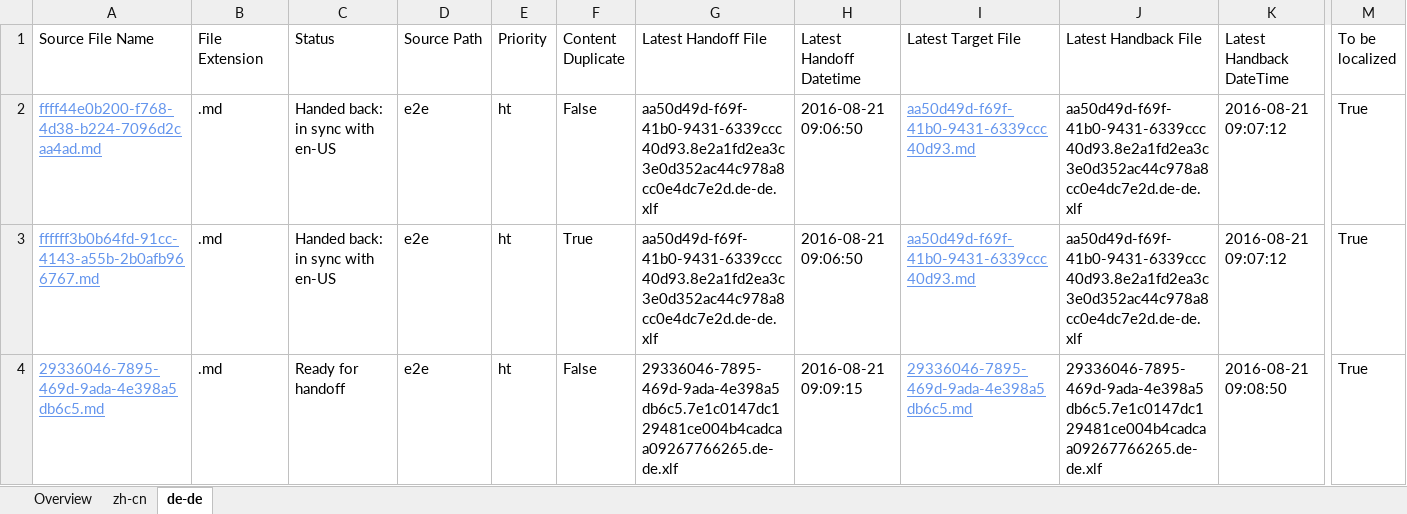
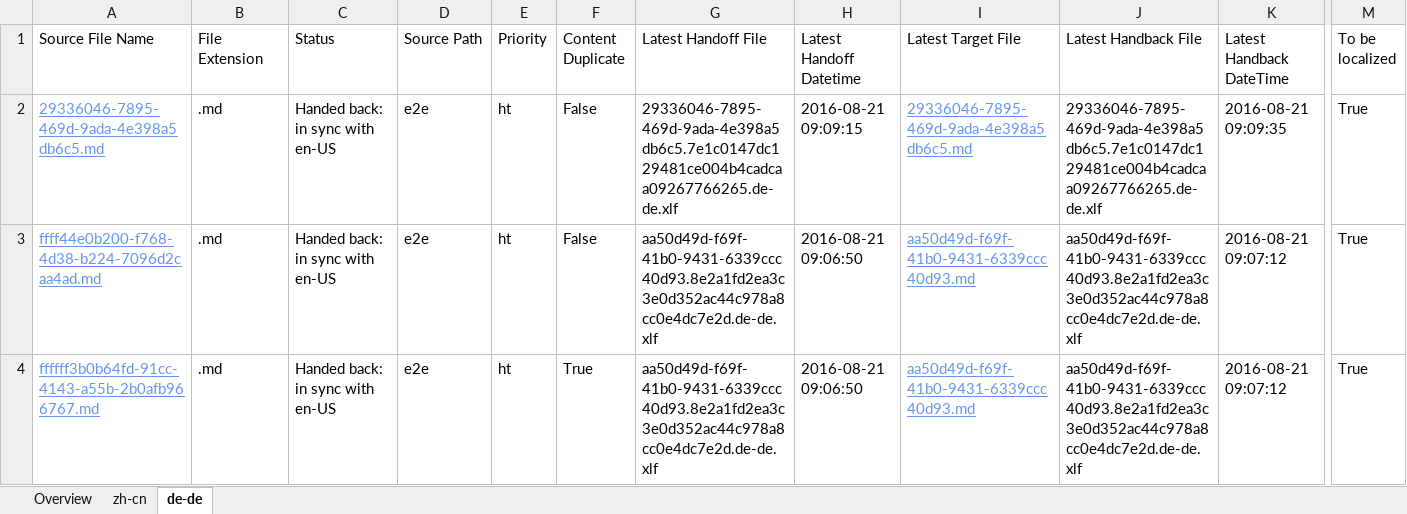
Before and after one commit to OpenLocalizationTestOrg/ol-test0-handback, an Excel workbook: ol-handback/OpenLocalizationTestOrg/ol-test0/ci/localization-status.xlsx, sheet de-de, drawn as a sheet; only a part is shown, gaps mark what is left out; values as stored, in another font and other column widths than the file's, no borders; table styles not drawn; removed rows and columns are numbered as before the commit, all else as after; rows hold the shown columns only; the diff names each change by its address in the sheet, - before the commit and + after, or states it on an @@ line.

```diff
--- a/ol-handback/OpenLocalizationTestOrg/ol-test0/ci/localization-status.xlsx (sheet de-de)
+++ b/ol-handback/OpenLocalizationTestOrg/ol-test0/ci/localization-status.xlsx (sheet de-de)
+row 2: 29336046-7895-469d-9ada-4e398a5db6c5.md | .md | Handed back: in sync with en-US | e2e | ht | False | 29336046-7895-469d-9ada-4e398a5db6c5.7e1c0147dc129481ce004b4cadcaa09267766265.de-de.xlf | 2016-08-21 09:09:15 | 29336046-7895-469d-9ada-4e398a5db6c5.md | 29336046-7895-469d-9ada-4e398a5db6c5.7e1c0147dc129481ce004b4cadcaa09267766265.de-de.xlf | 2016-08-21 09:09:35 | True
-row 4: 29336046-7895-469d-9ada-4e398a5db6c5.md | .md | Ready for handoff | e2e | ht | False | 29336046-7895-469d-9ada-4e398a5db6c5.7e1c0147dc129481ce004b4cadcaa09267766265.de-de.xlf | 2016-08-21 09:09:15 | 29336046-7895-469d-9ada-4e398a5db6c5.md | 29336046-7895-469d-9ada-4e398a5db6c5.7e1c0147dc129481ce004b4cadcaa09267766265.de-de.xlf | 2016-08-21 09:08:50 | True
```
Also changed, not shown: sheet zh-cn, sheet Overview, ol-handback/OpenLocalizationTestOrg/ol-test0/ci/handback-status.xlsx.
